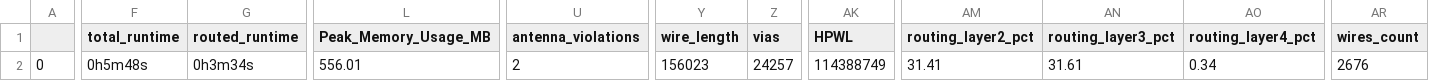
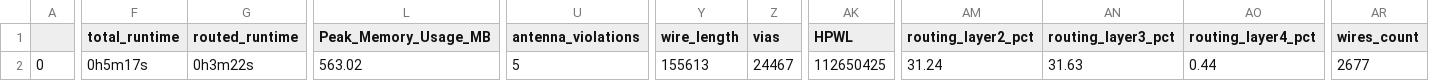
Before and after one commit to dineshannayya/riscduino, a CSV file: signoff/glbl_cfg/final_summary_report.csv, drawn as a sheet; only a part is shown, gaps mark what is left out; the diff covers the shown part only; the diff names each change by its address in the sheet, - before the commit and + after, or states it on an @@ line.

```diff
--- a/signoff/glbl_cfg/final_summary_report.csv
+++ b/signoff/glbl_cfg/final_summary_report.csv
-F2 (total_runtime): 0h5m48s
+F2 (total_runtime): 0h5m17s
-G2 (routed_runtime): 0h3m34s
+G2 (routed_runtime): 0h3m22s
-L2 (Peak_Memory_Usage_MB): 556.01
+L2 (Peak_Memory_Usage_MB): 563.02
-U2 (antenna_violations): 2
+U2 (antenna_violations): 5
-Y2 (wire_length): 156023
+Y2 (wire_length): 155613
-Z2 (vias): 24257
+Z2 (vias): 24467
-AK2 (HPWL): 114388749
+AK2 (HPWL): 112650425
-AM2 (routing_layer2_pct): 31.41
+AM2 (routing_layer2_pct): 31.24
-AN2 (routing_layer3_pct): 31.61
+AN2 (routing_layer3_pct): 31.63
-AO2 (routing_layer4_pct): 0.34
+AO2 (routing_layer4_pct): 0.44
-AR2 (wires_count): 2676
+AR2 (wires_count): 2677
```
Also changed, not shown: 3 edited cells elsewhere in this file, signoff/sdram/final_summary_report.csv, signoff/user_project_wrapper/final_summary_report.csv, 6 other files.
